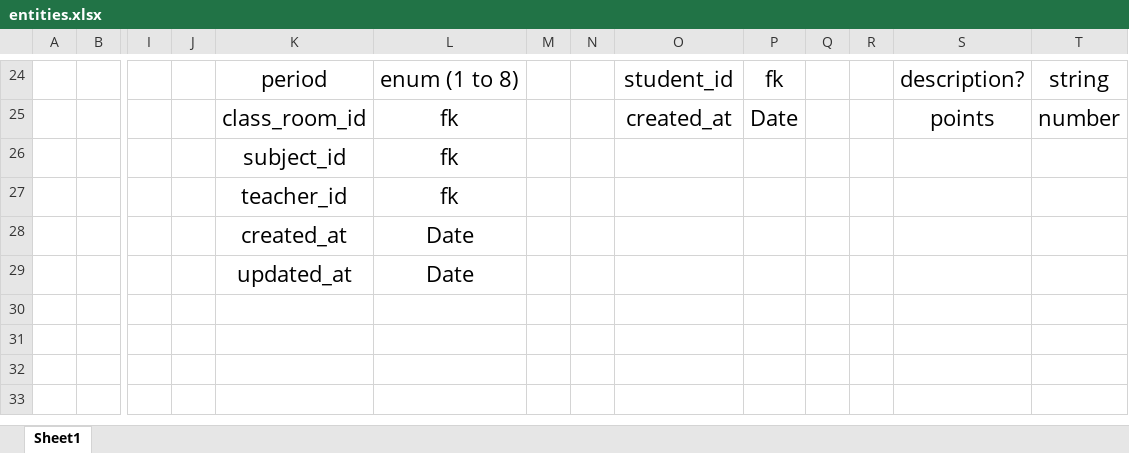
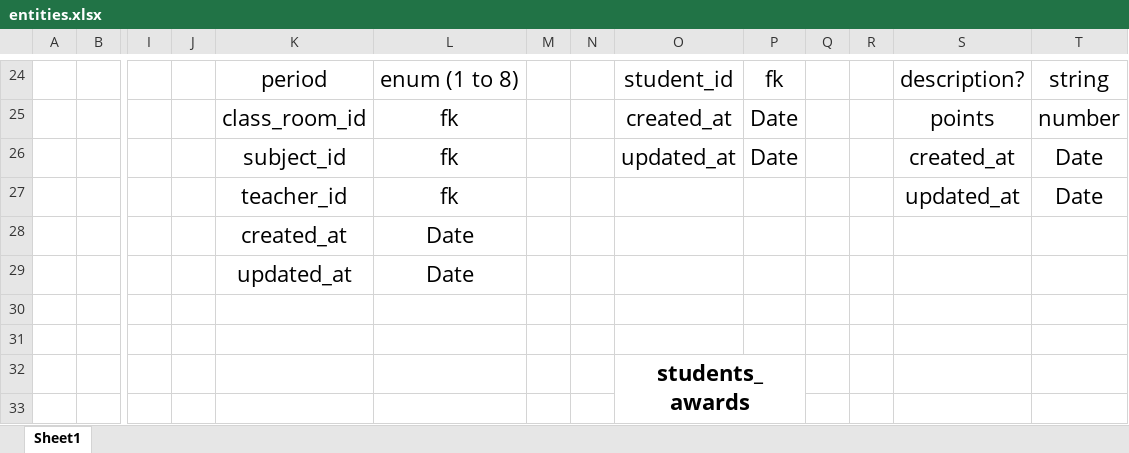
Before and after one commit to MallikarjunKamtam/school-service, an Excel workbook: entities.xlsx, sheet Sheet1, drawn as a sheet; only a part is shown, gaps mark what is left out; values as stored, in another font and other column widths than the file's, no borders; rows hold the shown columns only; the diff covers the shown part only; the diff names each change by its address in the sheet, - before the commit and + after, or states it on an @@ line.

Commit message:
changes in entities

```diff
--- a/entities.xlsx (sheet Sheet1)
+++ b/entities.xlsx (sheet Sheet1)
-O26: (empty)
+O26: updated_at
-P26: (empty)
+P26: Date
-S26: (empty)
+S26: created_at
-T26:T27: (empty)
+T26:T27: Date
-S27: (empty)
+S27: updated_at
+row 30: (empty)
+row 31: (empty)
+row 32:  |  |  |  |  |  |  |  | students_awards
+row 33: (empty)
```
Also changed, not shown: 8 added rows, 1 removed row and 2 edited cells elsewhere in this sheet.
